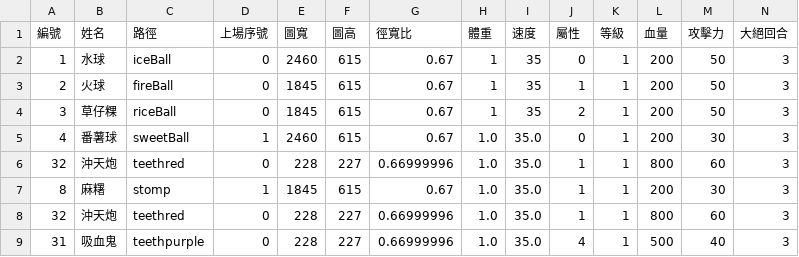
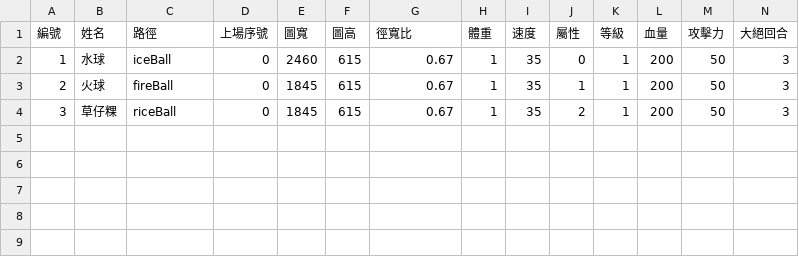
Before and after one commit to SkylerChou/monsterstrike, a CSV file: src/resources/file/mymarbleInfoTmp.csv, drawn as a sheet; only a part is shown; rows hold the shown columns only; the diff names each change by its address in the sheet, - before the commit and + after, or states it on an @@ line.

```diff
--- a/src/resources/file/mymarbleInfoTmp.csv
+++ b/src/resources/file/mymarbleInfoTmp.csv
-row 5: 4 | 番薯球 | sweetBall | 1 | 2460 | 615 | 0.67 | 1.0 | 35.0 | 0 | 1 | 200 | 30 | 3
-row 6: 32 | 沖天炮 | teethred | 0 | 228 | 227 | 0.66999996 | 1.0 | 35.0 | 1 | 1 | 800 | 60 | 3
-row 7: 8 | 麻糬 | stomp | 1 | 1845 | 615 | 0.67 | 1.0 | 35.0 | 1 | 1 | 200 | 30 | 3
-row 8: 32 | 沖天炮 | teethred | 0 | 228 | 227 | 0.66999996 | 1.0 | 35.0 | 1 | 1 | 800 | 60 | 3
-row 9: 31 | 吸血鬼 | teethpurple | 0 | 228 | 227 | 0.66999996 | 1.0 | 35.0 | 4 | 1 | 500 | 40 | 3
```
Also changed, not shown: 4 other files.
